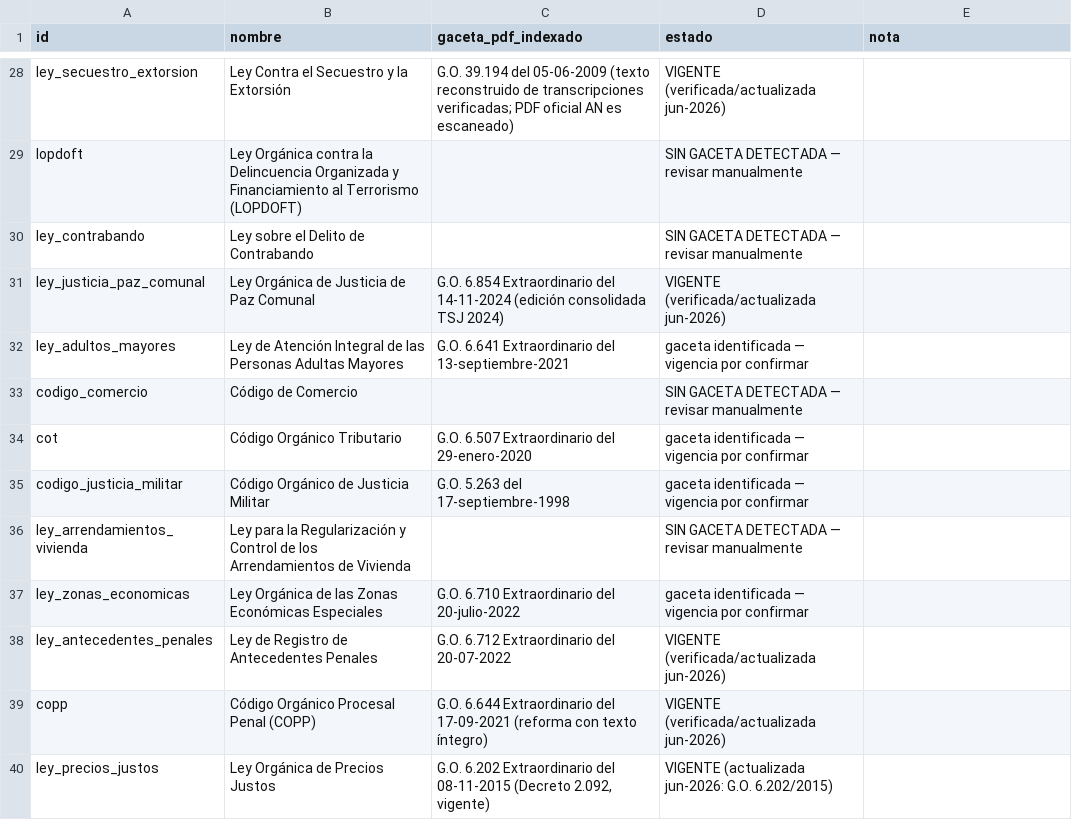
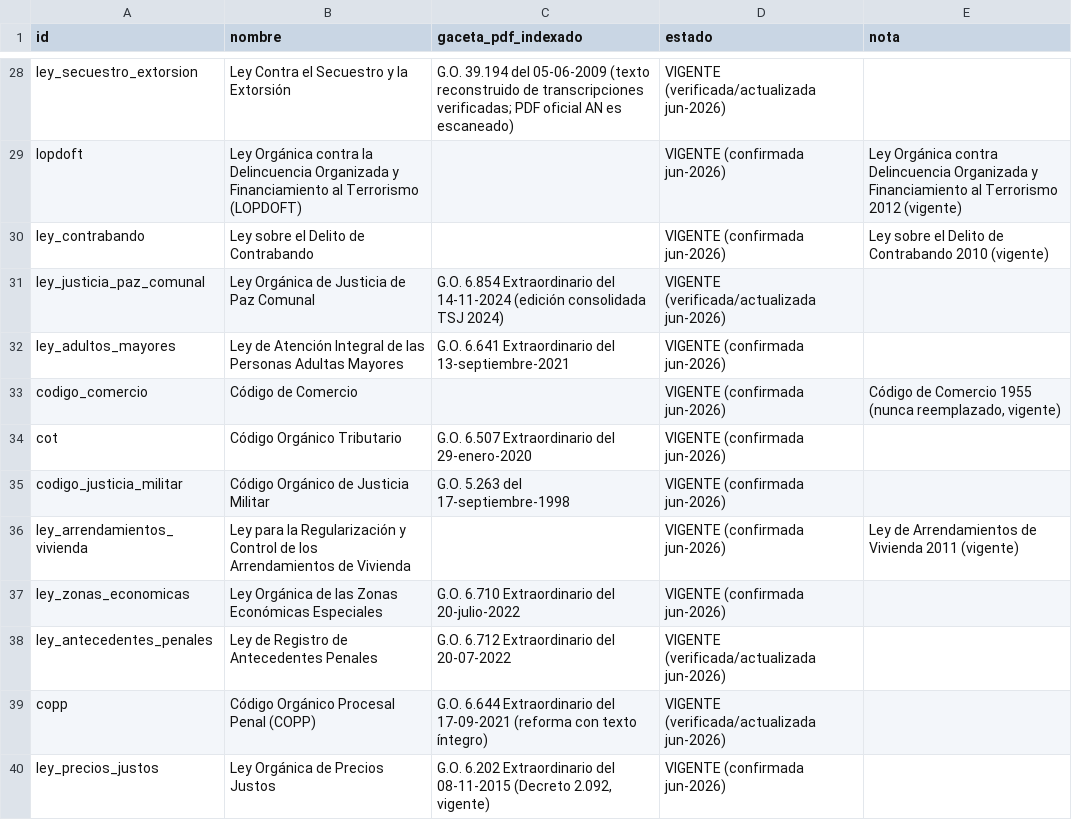
Before and after one commit to jonathanlobo-dev/abotgado, a CSV file: auditoria_vigencia.csv, drawn as a sheet; only a part is shown, gaps mark what is left out; the diff covers the shown part only; the diff names each change by its address in the sheet, - before the commit and + after, or states it on an @@ line.

Commit message:
fix: Sector Bancario vigente (2014) + auditoría de vigencia de las 74 leyes
- Ley de Instituciones del Sector Bancario: indexada 2010 (G.O. 6.015) →
  reforma vigente 2014 (G.O. 40.557, Decreto 1.402). Reconstruida desde
  transcripción verificada (PDF oficial sin/roto). Tema 'bancario' re-mapeado
  a la numeración 2014: débitos no autorizados (57), comisiones (58),
  anatocismo (59), tasas (60), servicios al usuario (70), FOGADE (109).
  Tests de bancario actualizados a esos artículos (eran 59/62/71 de 2010).

- auditoria_vigencia.csv: triage completo de las 74 leyes. 62 confirmadas
  vigentes (recientes 2020-2024, textos fundacionales estables, o
  actualizadas en estas sesiones). 11 marcadas REVISAR con nota específica:
  simplificación de trámites (vigente es la Ley de Celeridad de abril 2026,
  sin texto disponible aún), actividad aseguradora (posible reforma 2015),
  aduanas (posible 2014), LOCTI, residuos, las 3 leyes del Poder Popular
  comunal (reformas 2024-25), arrendamientos inmobiliarios (parcialmente
  derogada), convenio cambiario (volátil), procesos electorales (sin PDF).

392 tests pasan. 0 artículos curados faltantes.

```diff
--- a/auditoria_vigencia.csv
+++ b/auditoria_vigencia.csv
-D29:D30 (estado): SIN GACETA DETECTADA — revisar manualmente
+D29:D30 (estado): VIGENTE (confirmada jun-2026)
-E29 (nota): (empty)
+E29 (nota): Ley Orgánica contra Delincuencia Organizada y Financiamiento al Terrorismo 2012 (vigente)
-E30 (nota): (empty)
+E30 (nota): Ley sobre el Delito de Contrabando 2010 (vigente)
-D32 (estado): gaceta identificada — vigencia por confirmar
+D32 (estado): VIGENTE (confirmada jun-2026)
-D33 (estado): SIN GACETA DETECTADA — revisar manualmente
+D33 (estado): VIGENTE (confirmada jun-2026)
-E33 (nota): (empty)
+E33 (nota): Código de Comercio 1955 (nunca reemplazado, vigente)
-D34:D35 (estado): gaceta identificada — vigencia por confirmar
+D34:D35 (estado): VIGENTE (confirmada jun-2026)
-D36 (estado): SIN GACETA DETECTADA — revisar manualmente
+D36 (estado): VIGENTE (confirmada jun-2026)
-E36 (nota): (empty)
+E36 (nota): Ley de Arrendamientos de Vivienda 2011 (vigente)
-D37 (estado): gaceta identificada — vigencia por confirmar
+D37 (estado): VIGENTE (confirmada jun-2026)
-D40 (estado): VIGENTE (actualizada jun-2026: G.O. 6.202/2015)
+D40 (estado): VIGENTE (confirmada jun-2026)
```
Also changed, not shown: 85 edited cells elsewhere in this file, 3 other files.
